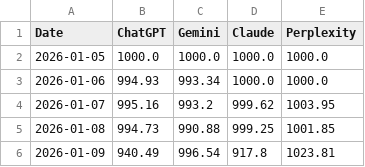
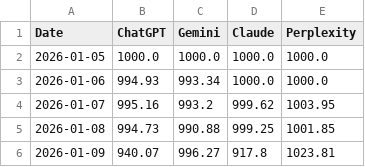
Before and after one commit to Seve1995/ai_trading_challenge, a CSV file: logs/performance.csv, drawn as a sheet.

```diff
--- a/logs/performance.csv
+++ b/logs/performance.csv
@@ -5,2 +5,2 @@ Date,ChatGPT,Gemini,Claude,Perplexity
 2026-01-08,994.73,990.88,999.25,1001.85
-2026-01-09,940.49,996.54,917.8,1023.81
+2026-01-09,940.07,996.27,917.8,1023.81
```
Also changed, not shown: 2 other files.
